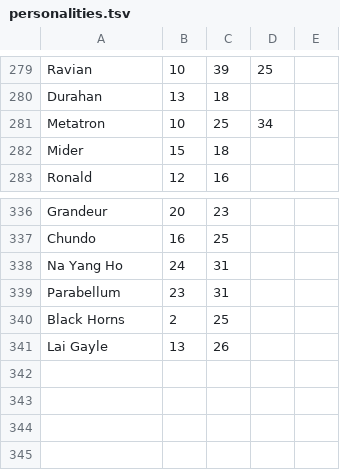
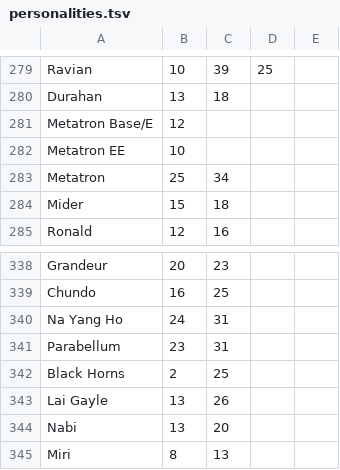
Before and after one commit to yichizhng/soccer_spirits_text_processing, a TSV file: personalities.tsv, drawn as a sheet; only a part is shown, gaps mark what is left out.

```diff
--- a/personalities.tsv
+++ b/personalities.tsv
@@ -280,3 +280,5 @@ Ravian	10	39	25
 Durahan	13	18		
-Metatron	10	25	34	
+Metatron Base/E	12
+Metatron EE	10
+Metatron	25	34	
 Mider	15	18		
@@ -341 +343,3 @@ Black Horns	2	25
 Lai Gayle	13	26
+Nabi	13	20
+Miri	8	13
```
Also changed, not shown: 2 other files.
